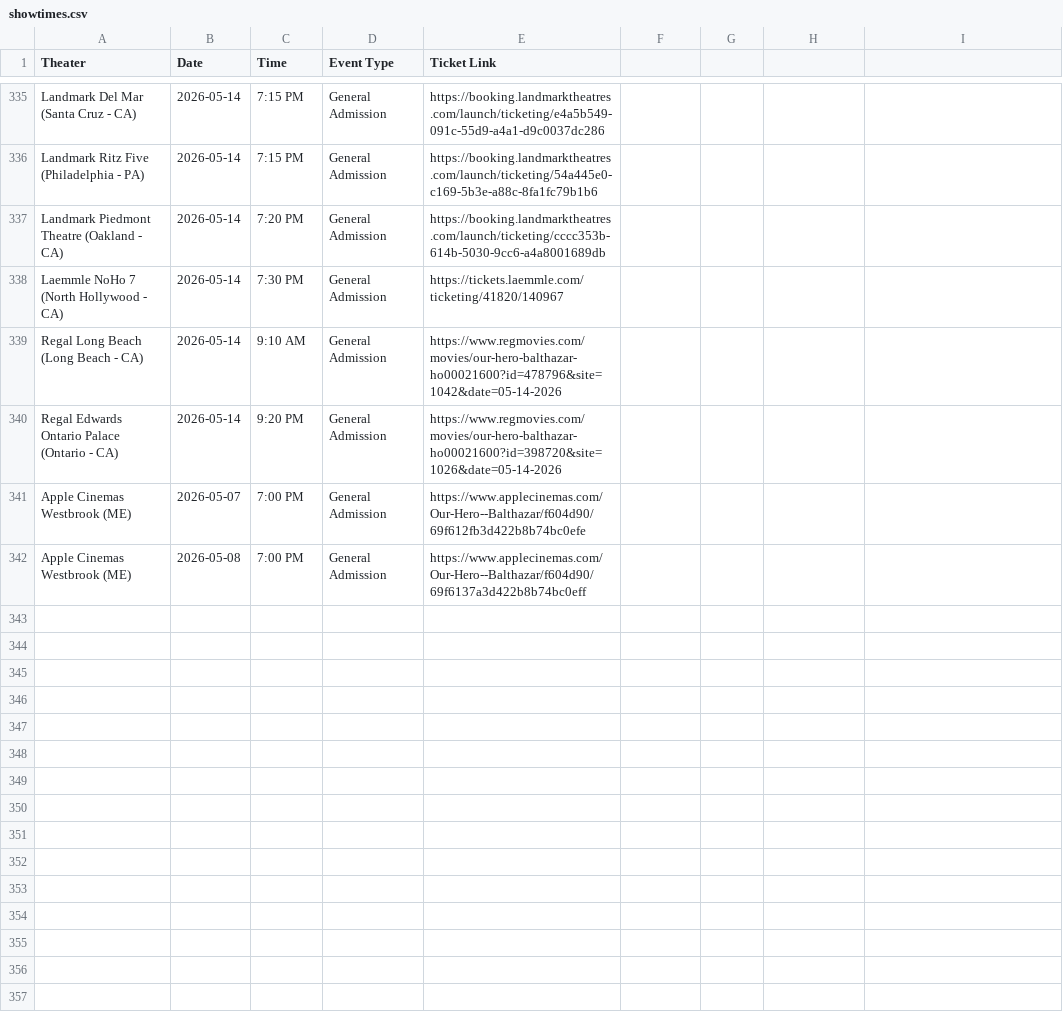
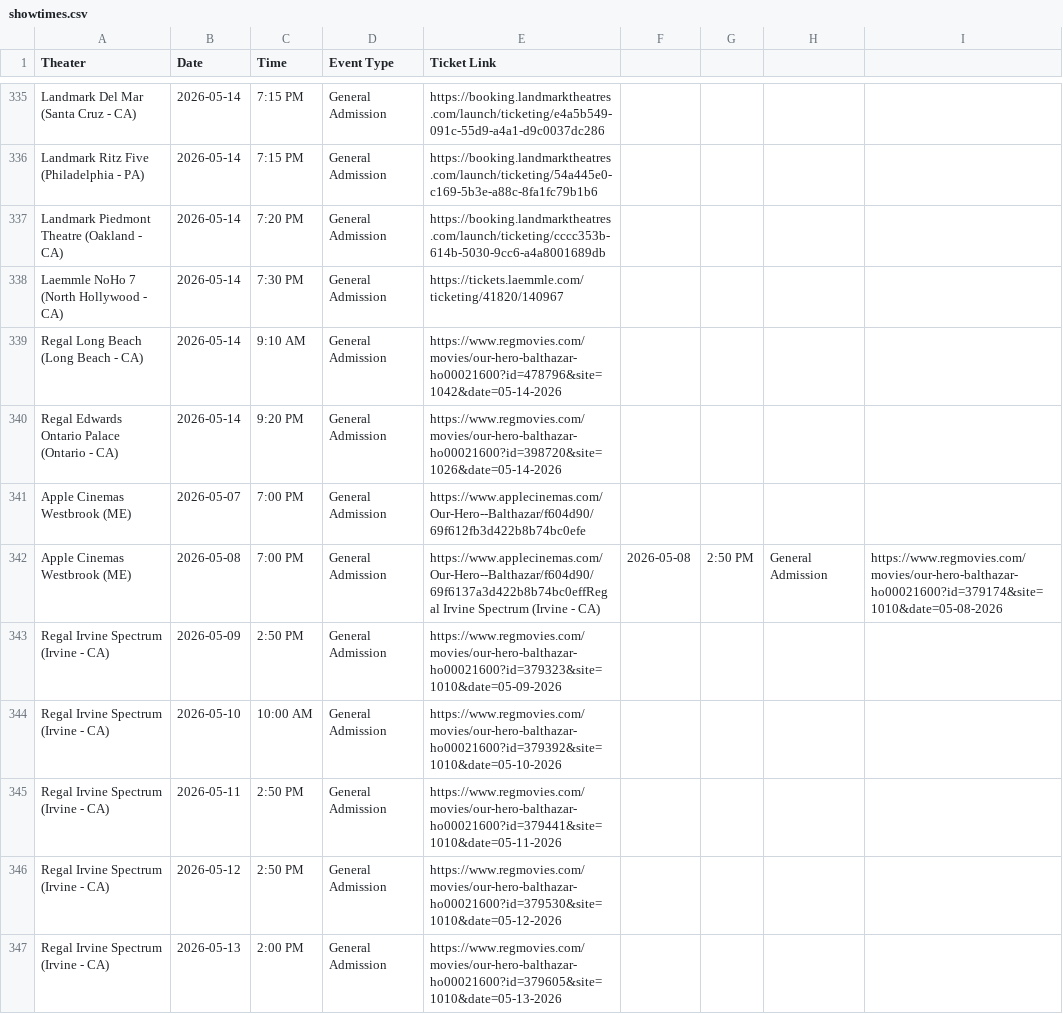
Before and after one commit to rommelnunez/wg-website, a CSV file: public/data/showtimes.csv, drawn as a sheet; only a part is shown, gaps mark what is left out.

```diff
--- a/public/data/showtimes.csv
+++ b/public/data/showtimes.csv
@@ -341,2 +341,7 @@ Regal Edwards Ontario Palace (Ontario - CA),2026-05-14,9:20 PM,General Admission
 Apple Cinemas Westbrook (ME),2026-05-07,7:00 PM,General Admission,https://www.applecinemas.com/Our-Hero--Balthazar/f604d90/69f612fb3d422b8b74bc0efe
-Apple Cinemas Westbrook (ME),2026-05-08,7:00 PM,General Admission,https://www.applecinemas.com/Our-Hero--Balthazar/f604d90/69f6137a3d422b8b74bc0eff
+Apple Cinemas Westbrook (ME),2026-05-08,7:00 PM,General Admission,https://www.applecinemas.com/Our-Hero--Balthazar/f604d90/69f6137a3d422b8b74bc0effRegal Irvine Spectrum (Irvine - CA),2026-05-08,2:50 PM,General Admission,https://www.regmovies.com/movies/our-hero-balthazar-ho00021600?id=379174&site=1010&date=05-08-2026
+Regal Irvine Spectrum (Irvine - CA),2026-05-09,2:50 PM,General Admission,https://www.regmovies.com/movies/our-hero-balthazar-ho00021600?id=379323&site=1010&date=05-09-2026
+Regal Irvine Spectrum (Irvine - CA),2026-05-10,10:00 AM,General Admission,https://www.regmovies.com/movies/our-hero-balthazar-ho00021600?id=379392&site=1010&date=05-10-2026
+Regal Irvine Spectrum (Irvine - CA),2026-05-11,2:50 PM,General Admission,https://www.regmovies.com/movies/our-hero-balthazar-ho00021600?id=379441&site=1010&date=05-11-2026
+Regal Irvine Spectrum (Irvine - CA),2026-05-12,2:50 PM,General Admission,https://www.regmovies.com/movies/our-hero-balthazar-ho00021600?id=379530&site=1010&date=05-12-2026
+Regal Irvine Spectrum (Irvine - CA),2026-05-13,2:00 PM,General Admission,https://www.regmovies.com/movies/our-hero-balthazar-ho00021600?id=379605&site=1010&date=05-13-2026
```
